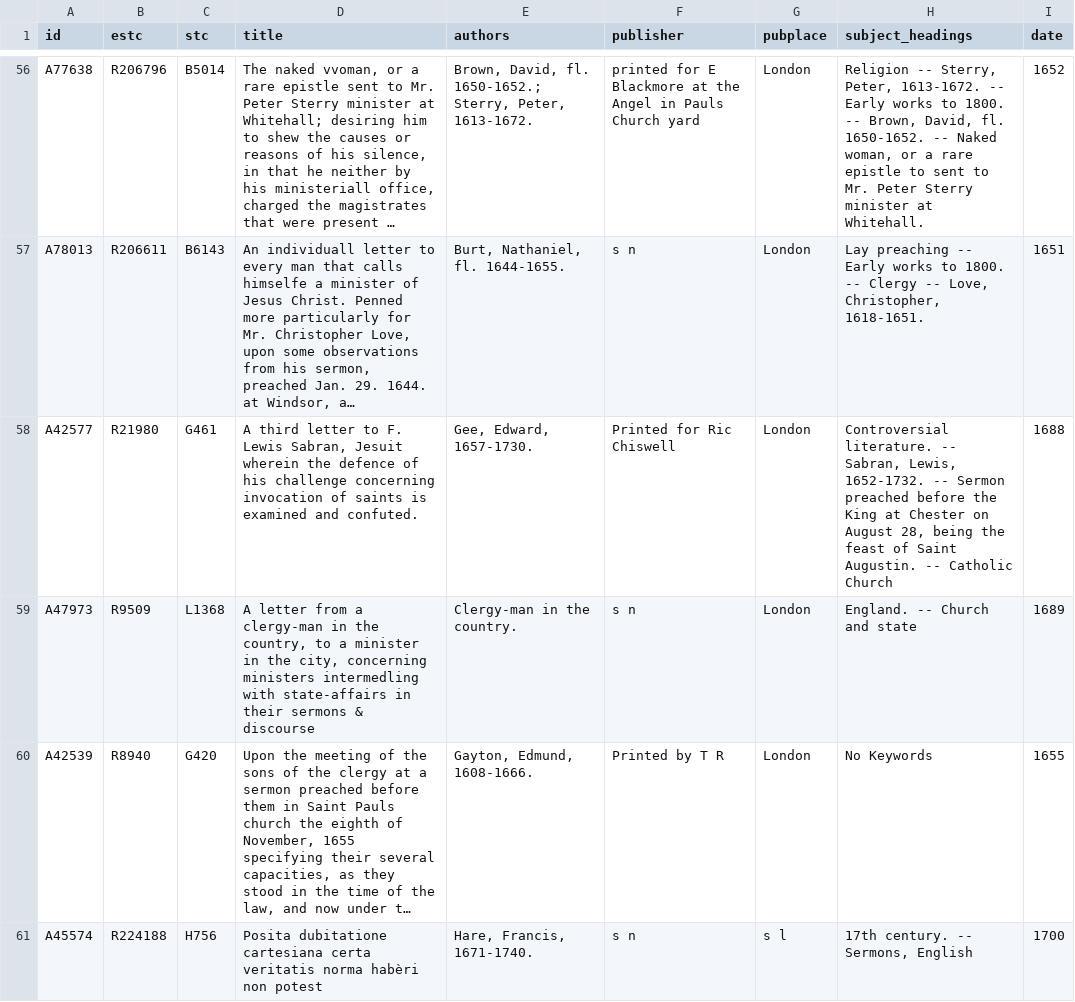
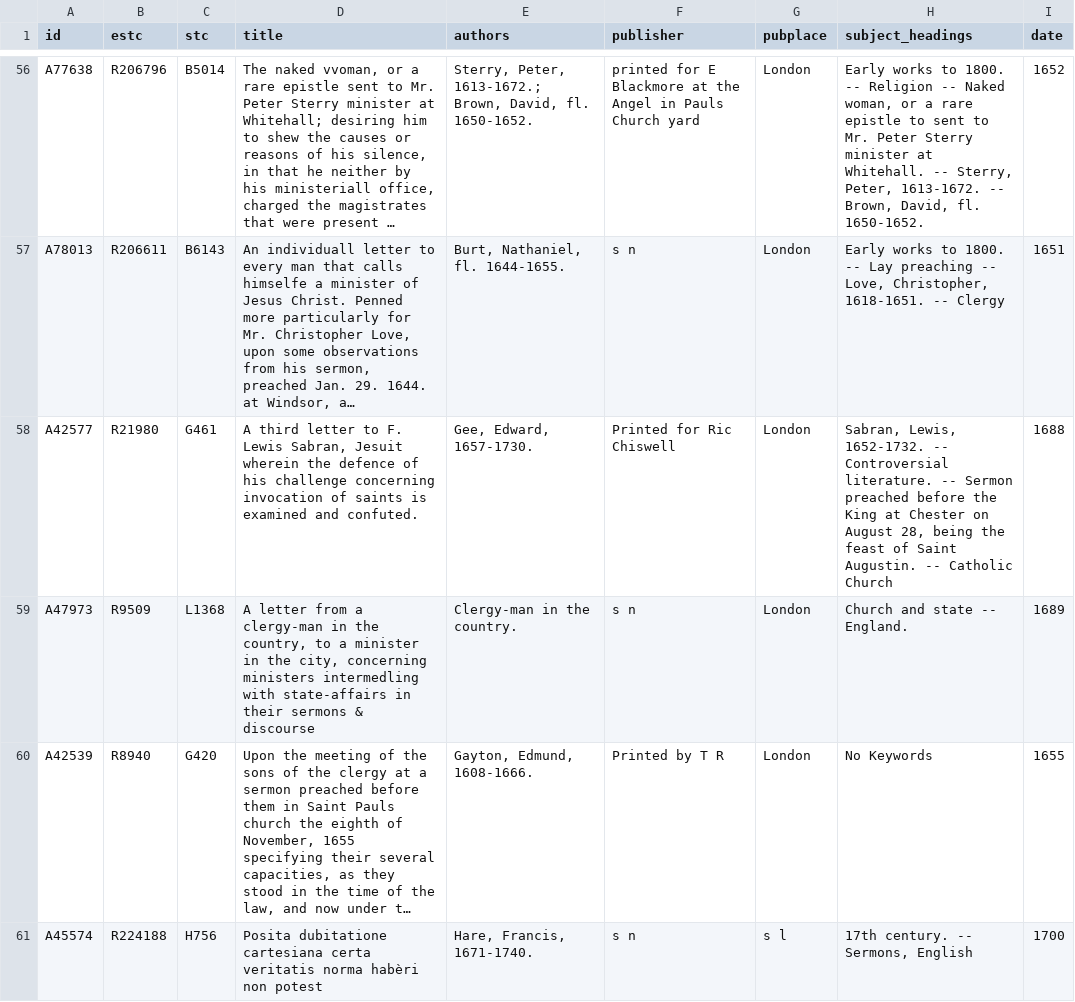
Before and after one commit to amycweng/Early-Modern-Sermons, a CSV file: assets/sermons_excluded.csv, drawn as a sheet; only a part is shown, gaps mark what is left out; long unchanged cells end in …; the diff covers the shown part only; the diff names each change by its address in the sheet, - before the commit and + after, or states it on an @@ line.

Commit message:
massive update on sermon sections annotations

```diff
--- a/assets/sermons_excluded.csv
+++ b/assets/sermons_excluded.csv
-E56 (authors): Brown, David, fl. 1650-1652.; Sterry, Peter, 1613-1672.
+E56 (authors): Sterry, Peter, 1613-1672.; Brown, David, fl. 1650-1652.
-H56 (subject_headings): Religion -- Sterry, Peter, 1613-1672. -- Early works to 1800. -- Brown, David, fl. 1650-1652. -- Naked woman, or a rare epistle to sent to Mr. Peter Sterry minister at Whitehall.
+H56 (subject_headings): Early works to 1800. -- Religion -- Naked woman, or a rare epistle to sent to Mr. Peter Sterry minister at Whitehall. -- Sterry, Peter, 1613-1672. -- Brown, David, fl. 1650-1652.
-H57 (subject_headings): Lay preaching -- Early works to 1800. -- Clergy -- Love, Christopher, 1618-1651.
+H57 (subject_headings): Early works to 1800. -- Lay preaching -- Love, Christopher, 1618-1651. -- Clergy
-H58 (subject_headings): Controversial literature. -- Sabran, Lewis, 1652-1732. -- Sermon…
+H58 (subject_headings): Sabran, Lewis, 1652-1732. -- Controversial literature. -- Sermon…
-H59 (subject_headings): England. -- Church and state
+H59 (subject_headings): Church and state -- England.
```
Also changed, not shown: 62 edited cells elsewhere in this file, 37 other files.
